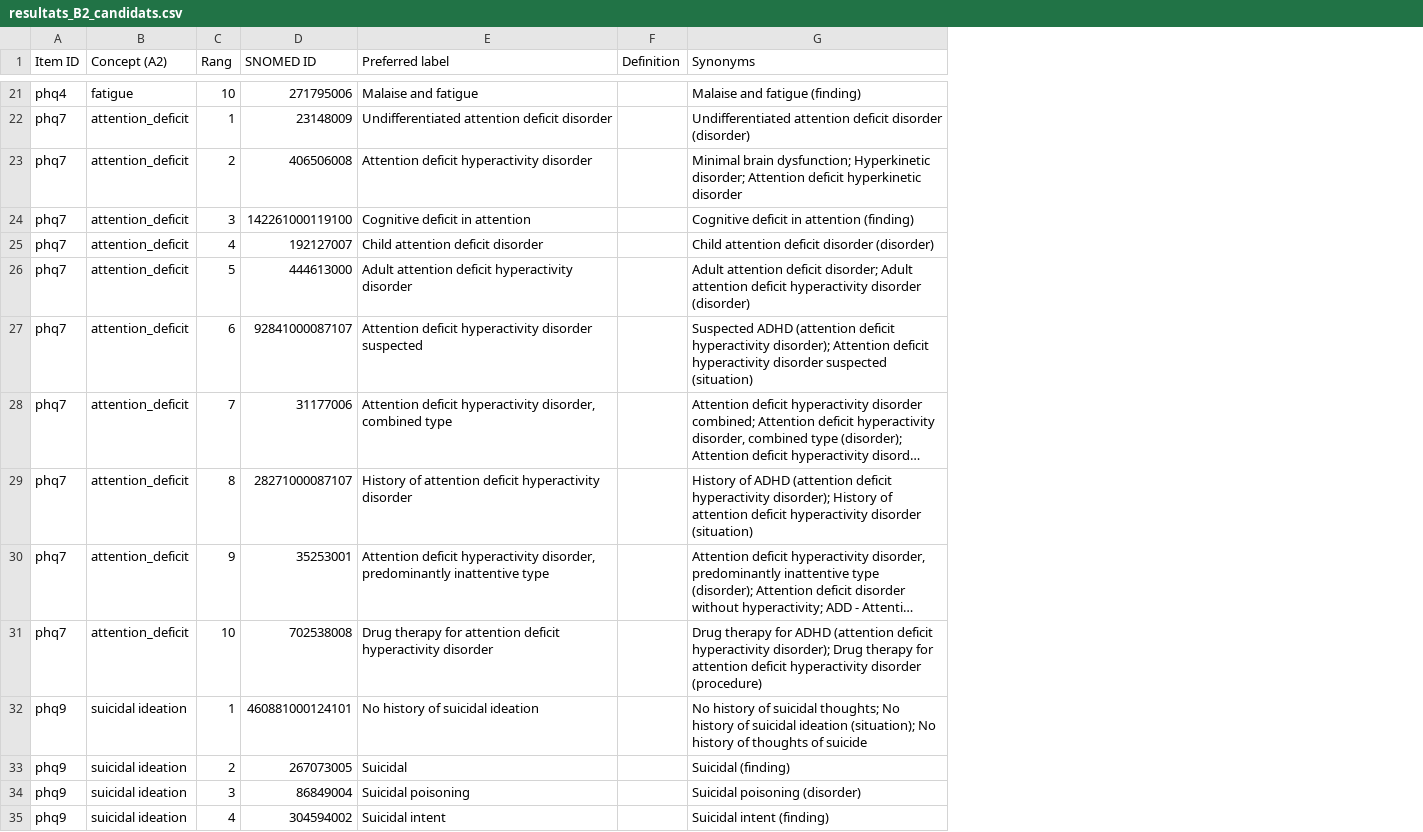
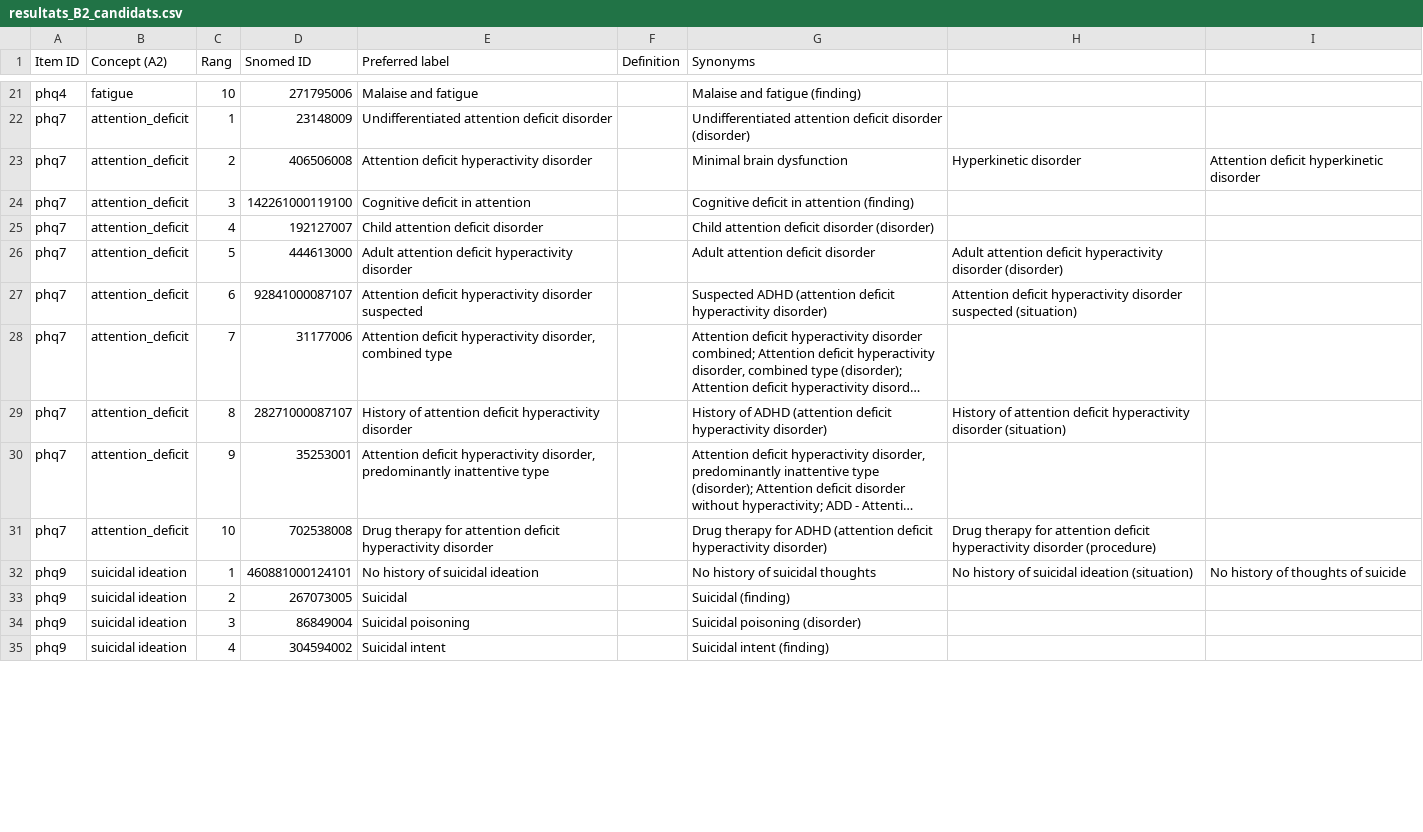
Before and after one commit to Nushrat-Jahan/MedOnto, a CSV file: Automatisation/resultats_B2_candidats.csv, drawn as a sheet; only a part is shown, gaps mark what is left out; long unchanged cells end in …; the diff covers the shown part only; the diff names each change by its address in the sheet, - before the commit and + after, or states it on an @@ line.

Commit message:
SNOMED CT candidate concepts retrieved from BioPortal for each item

```diff
--- a/Automatisation/resultats_B2_candidats.csv
+++ b/Automatisation/resultats_B2_candidats.csv
+column H, rows 23-32: Hyperkinetic disorder |  |  | Adult attention deficit hyperactivity disorder (disorder) | Attention deficit hyperactivity disorder suspected (situation) |  | History of attention deficit hyperactivity disorder (situation) |  | Drug therapy for attention deficit hyperactivity disorder (procedure) | No history of suicidal ideation (situation)
+column I, rows 23-32: Attention deficit hyperkinetic disorder |  |  |  |  |  |  |  |  | No history of thoughts of suicide
-D1: SNOMED ID
+D1: Snomed ID
-G23 (Synonyms): Minimal brain dysfunction; Hyperkinetic disorder; Attention deficit hyperkinetic disorder
+G23 (Synonyms): Minimal brain dysfunction
-G26 (Synonyms): …attention deficit disorder; Adult attention deficit hyperactivity disorder (disorder)
+G26 (Synonyms): …attention deficit disorder
-G27 (Synonyms): …deficit hyperactivity disorder); Attention deficit hyperactivity disorder suspected (situation)
+G27 (Synonyms): …deficit hyperactivity disorder)
-G29 (Synonyms): …deficit hyperactivity disorder); History of attention deficit hyperactivity disorder (situation)
+G29 (Synonyms): …deficit hyperactivity disorder)
-G31 (Synonyms): …deficit hyperactivity disorder); Drug therapy for attention deficit hyperactivity disorder (procedure)
+G31 (Synonyms): …deficit hyperactivity disorder)
-G32 (Synonyms): …of suicidal thoughts; No history of suicidal ideation (situation); No history of thoughts of suicide
+G32 (Synonyms): …of suicidal thoughts
```
Also changed, not shown: 23 edited cells elsewhere in this file.
